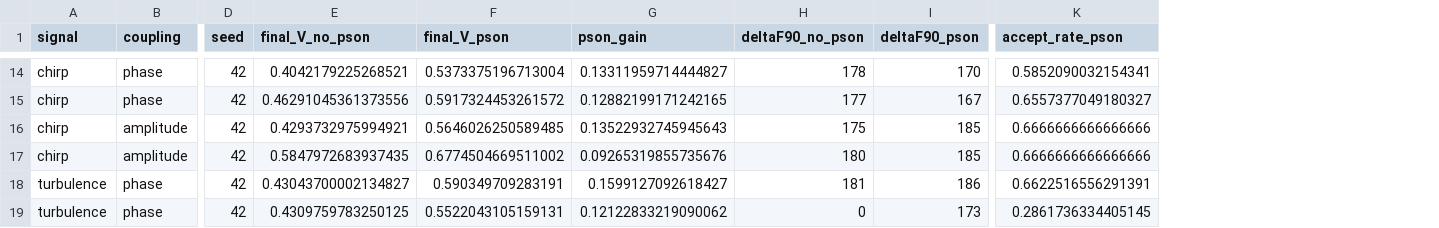
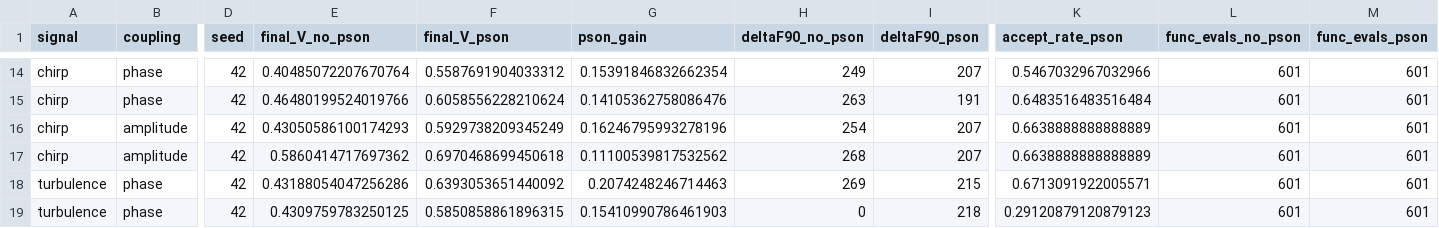
Before and after one commit to Gman-Superfly/PSON_Sparse_Coherence_Recovery, a CSV file: results/airtight_experiments_001_results.csv, drawn as a sheet; only a part is shown, gaps mark what is left out; the diff covers the shown part only; the diff names each change by its address in the sheet, - before the commit and + after, or states it on an @@ line.

```diff
--- a/results/airtight_experiments_001_results.csv
+++ b/results/airtight_experiments_001_results.csv
+column L (func_evals_no_pson), rows 14-19: all 601
+column M (func_evals_pson), rows 14-19: all 601
-E14 (final_V_no_pson): 0.4042179225268521
+E14 (final_V_no_pson): 0.40485072207670764
-F14 (final_V_pson): 0.5373375196713004
+F14 (final_V_pson): 0.5587691904033312
-G14 (pson_gain): 0.13311959714444827
+G14 (pson_gain): 0.15391846832662354
-H14 (deltaF90_no_pson): 178
+H14 (deltaF90_no_pson): 249
-I14 (deltaF90_pson): 170
+I14 (deltaF90_pson): 207
-K14 (accept_rate_pson): 0.5852090032154341
+K14 (accept_rate_pson): 0.5467032967032966
-E15 (final_V_no_pson): 0.46291045361373556
+E15 (final_V_no_pson): 0.46480199524019766
-F15 (final_V_pson): 0.5917324453261572
+F15 (final_V_pson): 0.6058556228210624
-G15 (pson_gain): 0.12882199171242165
+G15 (pson_gain): 0.14105362758086476
-H15 (deltaF90_no_pson): 177
+H15 (deltaF90_no_pson): 263
-I15 (deltaF90_pson): 167
+I15 (deltaF90_pson): 191
-K15 (accept_rate_pson): 0.6557377049180327
+K15 (accept_rate_pson): 0.6483516483516484
-E16 (final_V_no_pson): 0.4293732975994921
+E16 (final_V_no_pson): 0.43050586100174293
-F16 (final_V_pson): 0.5646026250589485
+F16 (final_V_pson): 0.5929738209345249
-G16 (pson_gain): 0.13522932745945643
+G16 (pson_gain): 0.16246795993278196
-H16 (deltaF90_no_pson): 175
+H16 (deltaF90_no_pson): 254
-I16:I17 (deltaF90_pson): 185
+I16:I17 (deltaF90_pson): 207
-K16:K17 (accept_rate_pson): 0.6666666666666666
+K16:K17 (accept_rate_pson): 0.6638888888888889
-E17 (final_V_no_pson): 0.5847972683937435
+E17 (final_V_no_pson): 0.5860414717697362
-F17 (final_V_pson): 0.6774504669511002
+F17 (final_V_pson): 0.6970468699450618
-G17 (pson_gain): 0.09265319855735676
+G17 (pson_gain): 0.11100539817532562
-H17 (deltaF90_no_pson): 180
+H17 (deltaF90_no_pson): 268
-E18 (final_V_no_pson): 0.43043700002134827
+E18 (final_V_no_pson): 0.43188054047256286
-F18 (final_V_pson): 0.590349709283191
+F18 (final_V_pson): 0.6393053651440092
-G18 (pson_gain): 0.1599127092618427
+G18 (pson_gain): 0.2074248246714463
-H18 (deltaF90_no_pson): 181
+H18 (deltaF90_no_pson): 269
-I18 (deltaF90_pson): 186
+I18 (deltaF90_pson): 215
-K18 (accept_rate_pson): 0.6622516556291391
+K18 (accept_rate_pson): 0.6713091922005571
-F19 (final_V_pson): 0.5522043105159131
+F19 (final_V_pson): 0.5850858861896315
-G19 (pson_gain): 0.12122833219090062
+G19 (pson_gain): 0.15410990786461903
-I19 (deltaF90_pson): 173
+I19 (deltaF90_pson): 218
-K19 (accept_rate_pson): 0.2861736334405145
+K19 (accept_rate_pson): 0.29120879120879123
```
Also changed, not shown: 68 edited cells elsewhere in this file, 9 other files.
